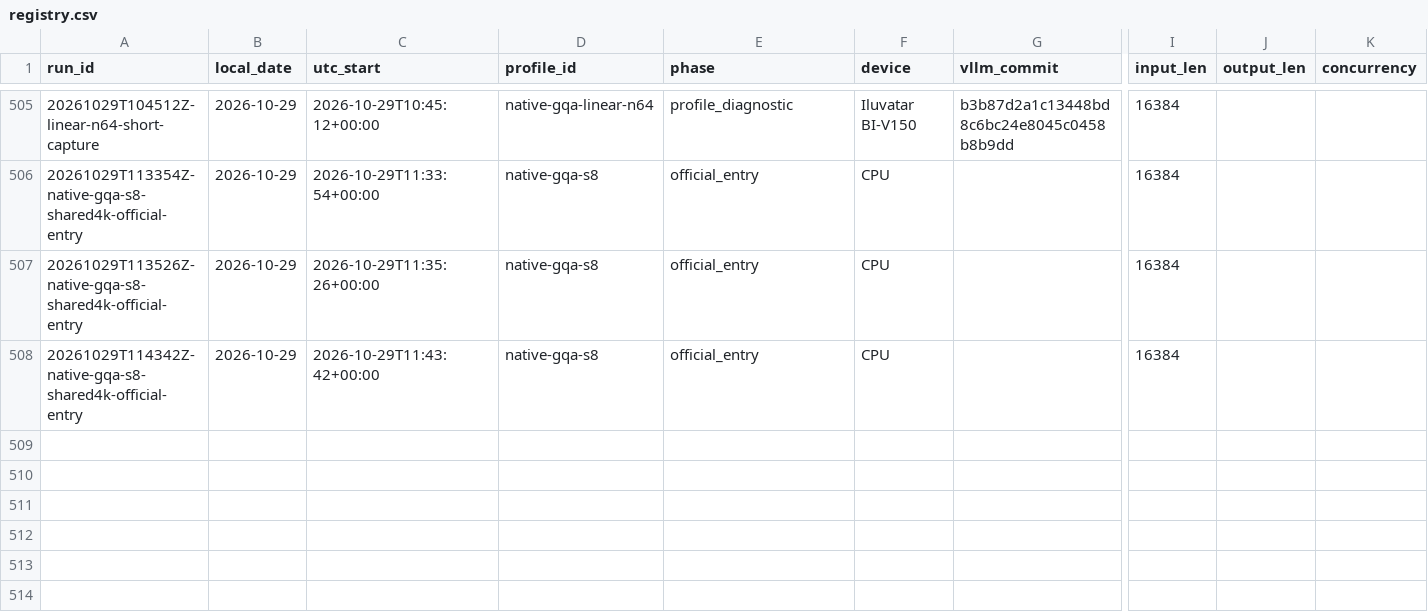
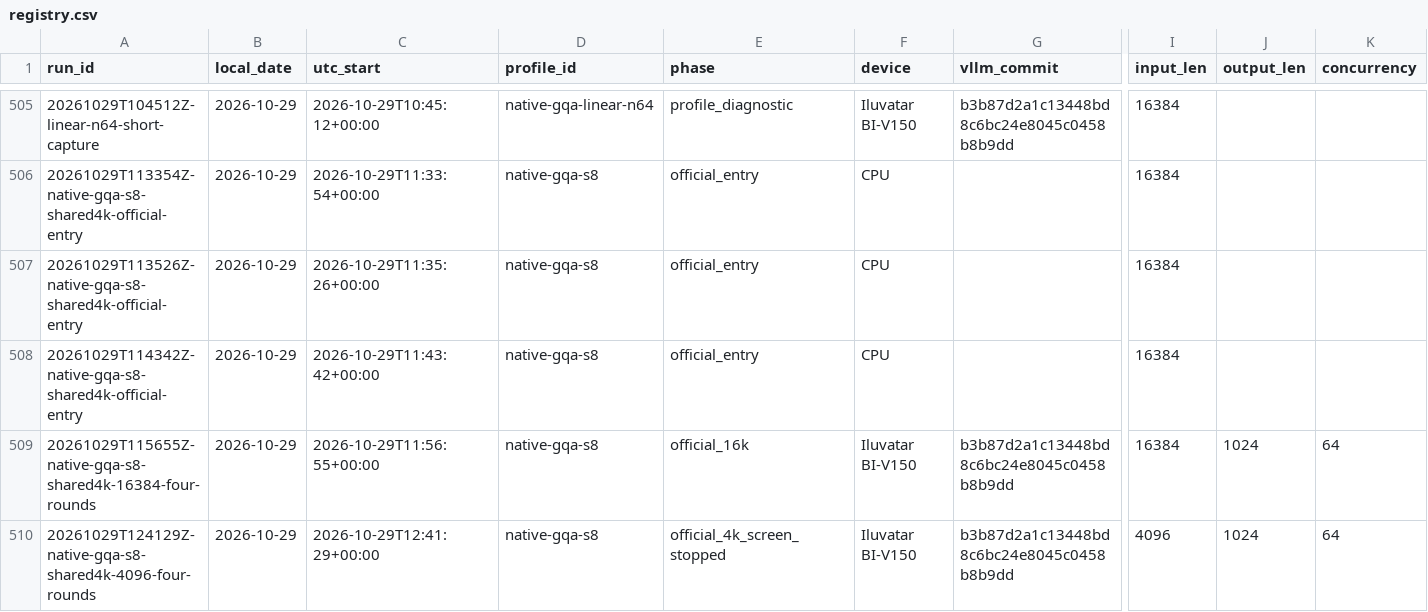
Before and after one commit to Silas-Zeng/FlagOS-Minicpm-S2, a CSV file: experiments/registry.csv, drawn as a sheet; only a part is shown, gaps mark what is left out; rows hold the shown columns only; the diff names each change by its address in the sheet, - before the commit and + after, or states it on an @@ line.

Commit message:
记录S8 shared4k官方16K四轮及4K首暖负向停止

```diff
--- a/experiments/registry.csv
+++ b/experiments/registry.csv
+row 509: 20261029T115655Z-native-gqa-s8-shared4k-16384-four-rounds | 2026-10-29 | 2026-10-29T11:56:55+00:00 | native-gqa-s8 | official_16k | Iluvatar BI-V150 | b3b87d2a1c13448bd8c6bc24e8045c0458b8b9dd | 16384 | 1024 | 64
+row 510: 20261029T124129Z-native-gqa-s8-shared4k-4096-four-rounds | 2026-10-29 | 2026-10-29T12:41:29+00:00 | native-gqa-s8 | official_4k_screen_stopped | Iluvatar BI-V150 | b3b87d2a1c13448bd8c6bc24e8045c0458b8b9dd | 4096 | 1024 | 64
```
Also changed, not shown: 59 other files.
